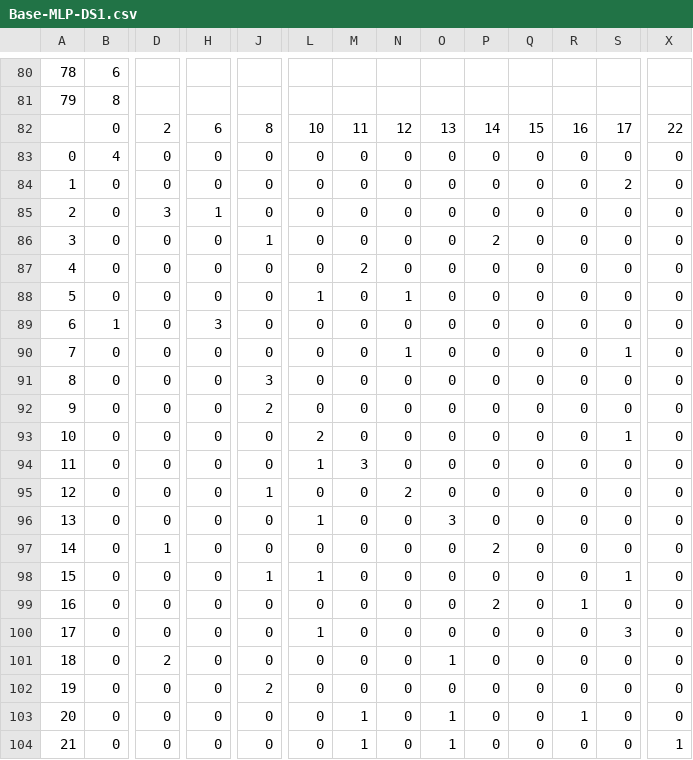
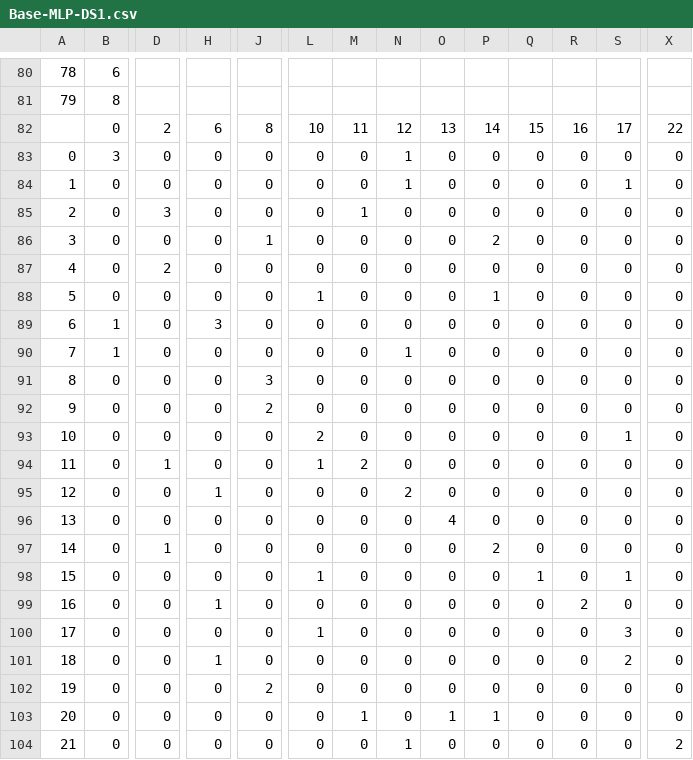
Before and after one commit to raffiJan/COMP472-A1, a CSV file: output/Base-MLP-DS1.csv, drawn as a sheet; only a part is shown, gaps mark what is left out; the diff covers the shown part only; the diff names each change by its address in the sheet, - before the commit and + after, or states it on an @@ line.

```diff
--- a/output/Base-MLP-DS1.csv
+++ b/output/Base-MLP-DS1.csv
-B83: 4
+B83: 3
-N83:N84: 0
+N83:N84: 1
-S84: 2
+S84: 1
-H85: 1
+H85: 0
-M85: 0
+M85: 1
-D87: 0
+D87: 2
-M87: 2
+M87: 0
-N88: 1
+N88: 0
-P88: 0
+P88: 1
-B90: 0
+B90: 1
-S90: 1
+S90: 0
-D94: 0
+D94: 1
-M94: 3
+M94: 2
-H95: 0
+H95: 1
-J95: 1
+J95: 0
-L96: 1
+L96: 0
-O96: 3
+O96: 4
-J98: 1
+J98: 0
-Q98: 0
+Q98: 1
-H99: 0
+H99: 1
-P99: 2
+P99: 0
-R99: 1
+R99: 2
-D101: 2
+D101: 0
-H101: 0
+H101: 1
-O101: 1
+O101: 0
-S101: 0
+S101: 2
-P103: 0
+P103: 1
-R103: 1
+R103: 0
-M104: 1
+M104: 0
-N104: 0
+N104: 1
-O104: 1
+O104: 0
-X104: 1
+X104: 2
```
Also changed, not shown: 58 edited cells elsewhere in this file, output/Base-DT-DS1.csv, output/Base-DT-DS2.csv, 10 other files.
